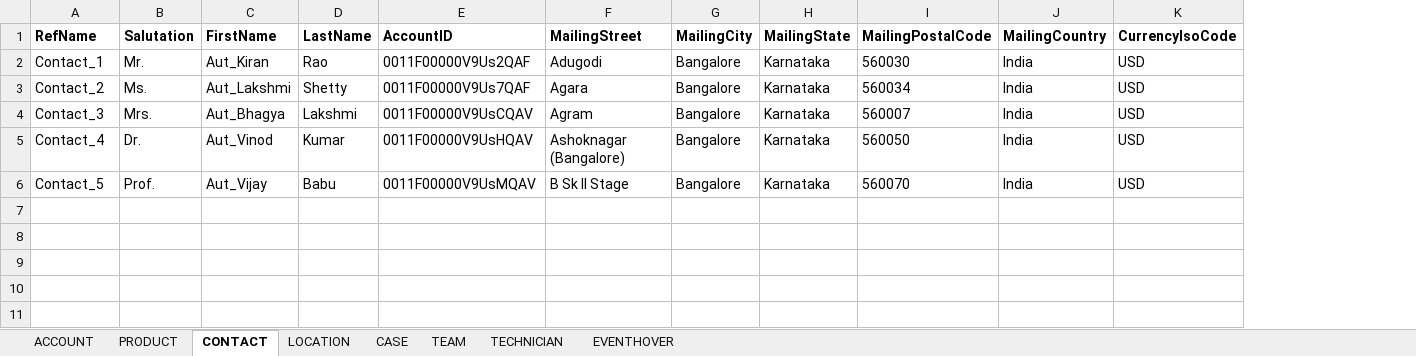
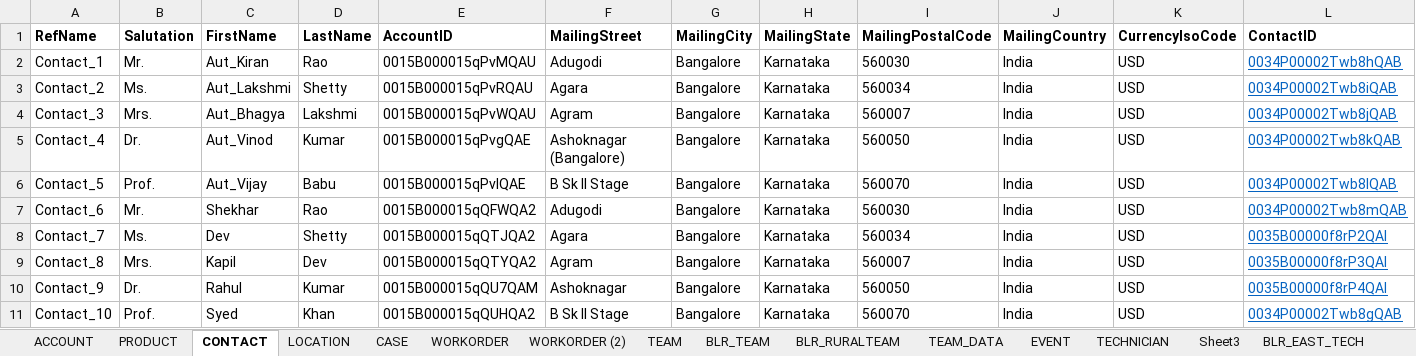
Before and after one commit to Lakshmibssvmx/DataCreator, an Excel workbook: resources/DCData.xlsx, sheet CONTACT, drawn as a sheet; values as stored, in another font and other column widths than the file's, no borders; the diff names each change by its address in the sheet, - before the commit and + after, or states it on an @@ line.

```diff
--- a/resources/DCData.xlsx (sheet CONTACT)
+++ b/resources/DCData.xlsx (sheet CONTACT)
+sheet tab: WORKORDER
+sheet tab: WORKORDER (2)
+sheet tab: BLR_TEAM
+sheet tab: BLR_RURALTEAM
+sheet tab: TEAM_DATA
+sheet tab: EVENT
+sheet tab: Sheet3
+sheet tab: BLR_EAST_TECH
+column L (ContactID), rows 2-6: 0034P00002Twb8hQAB | 0034P00002Twb8iQAB | 0034P00002Twb8jQAB | 0034P00002Twb8kQAB | 0034P00002Twb8lQAB
-E2 (AccountID): 0011F00000V9Us2QAF
+E2 (AccountID): 0015B000015qPvMQAU
-E3 (AccountID): 0011F00000V9Us7QAF
+E3 (AccountID): 0015B000015qPvRQAU
-E4 (AccountID): 0011F00000V9UsCQAV
+E4 (AccountID): 0015B000015qPvWQAU
-E5 (AccountID): 0011F00000V9UsHQAV
+E5 (AccountID): 0015B000015qPvgQAE
-E6 (AccountID): 0011F00000V9UsMQAV
+E6 (AccountID): 0015B000015qPvlQAE
+row 7: Contact_6 | Mr. | Shekhar | Rao | 0015B000015qQFWQA2 | Adugodi | Bangalore | Karnataka | 560030 | India | USD | 0034P00002Twb8mQAB
+row 8: Contact_7 | Ms. | Dev | Shetty | 0015B000015qQTJQA2 | Agara | Bangalore | Karnataka | 560034 | India | USD | 0035B00000f8rP2QAI
+row 9: Contact_8 | Mrs. | Kapil | Dev | 0015B000015qQTYQA2 | Agram | Bangalore | Karnataka | 560007 | India | USD | 0035B00000f8rP3QAI
+row 10: Contact_9 | Dr. | Rahul | Kumar | 0015B000015qQU7QAM | Ashoknagar | Bangalore | Karnataka | 560050 | India | USD | 0035B00000f8rP4QAI
+row 11: Contact_10 | Prof. | Syed | Khan | 0015B000015qQUHQA2 | B Sk II Stage | Bangalore | Karnataka | 560070 | India | USD | 0034P00002Twb8gQAB
```
Also changed, not shown: sheet TECHNICIAN, sheet TEAM, sheet CASE, sheet ACCOUNT, sheet LOCATION, other sheet tabs, 50 other files.
